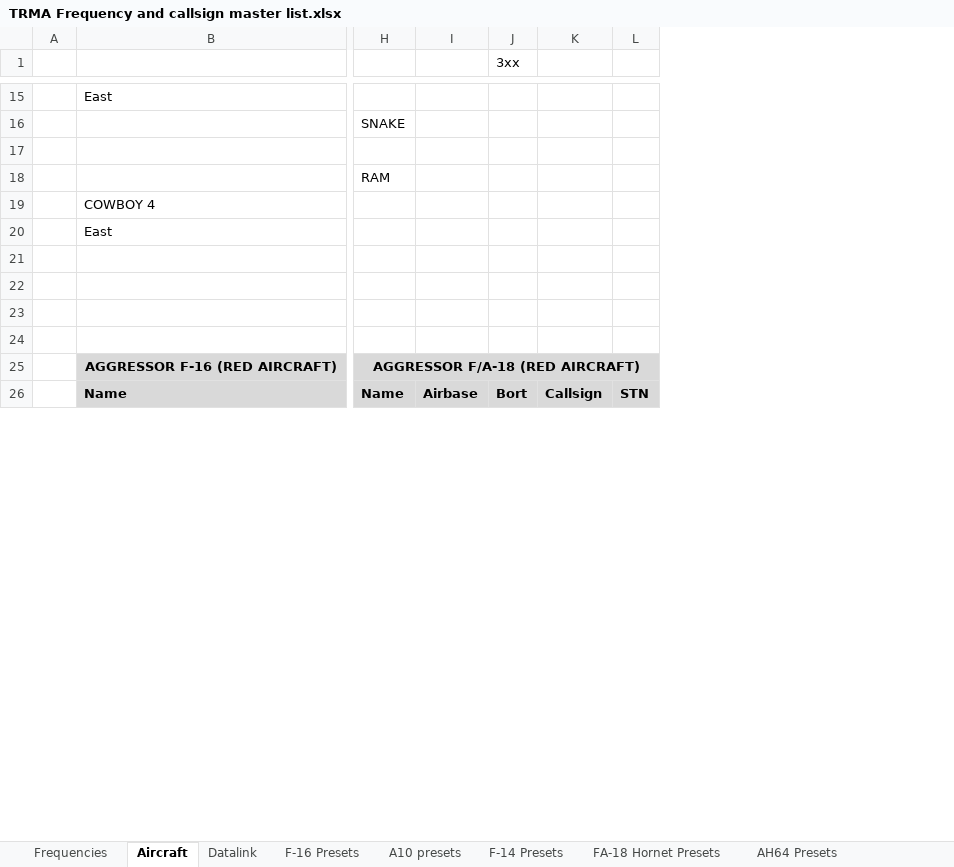
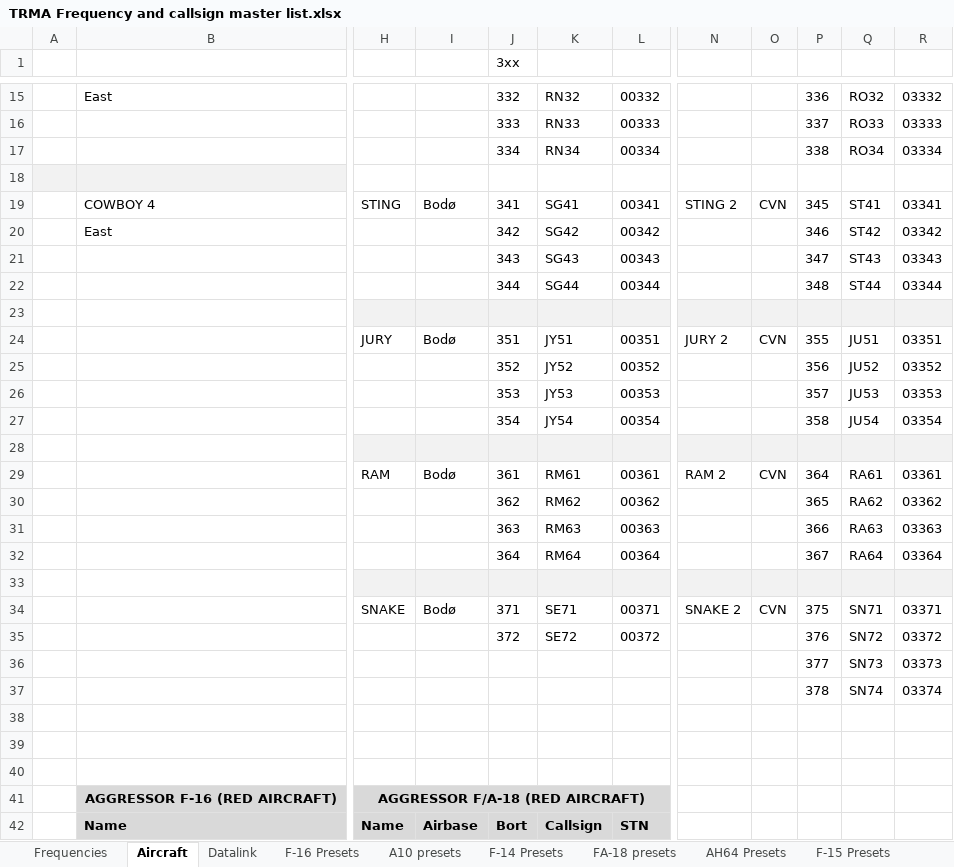
Before and after one commit to 132nd-vWing/TRMA-Brief, an Excel workbook: COMMUNICATIONS/TRMA Frequency and callsign master list.xlsx, sheet Aircraft, drawn as a sheet; only a part is shown, gaps mark what is left out; values as stored, in another font and other column widths than the file's, no borders; removed rows and columns are numbered as before the commit, all else as after; rows hold the shown columns only; the diff covers the shown part only; the diff names each change by its address in the sheet, - before the commit and + after, or states it on an @@ line.

```diff
--- a/COMMUNICATIONS/TRMA Frequency and callsign master list.xlsx (sheet Aircraft)
+++ b/COMMUNICATIONS/TRMA Frequency and callsign master list.xlsx (sheet Aircraft)
+sheet tab: FA-18 presets
-column K, row 26: Callsign
-column L, row 26: STN
+column K, rows 15-22: RN32 | RN33 | RN34 |  | SG41 | SG42 | SG43 | SG44; row 42: Callsign
+column L, rows 15-22: 00332 | 00333 | 00334 |  | 00341 | 00342 | 00343 | 00344; row 42: STN
+column N, row 19: STING 2
+column O, row 19: CVN
+column P, rows 15-22: 336 | 337 | 338 |  | 345 | 346 | 347 | 348
+column Q, rows 15-22: RO32 | RO33 | RO34 |  | ST41 | ST42 | ST43 | ST44
+column R, rows 15-22: 03332 | 03333 | 03334 |  | 03341 | 03342 | 03343 | 03344
-J15 (3xx): (empty)
+J15 (3xx): 332
-H16: SNAKE
+H16: (empty)
-J16 (3xx): (empty)
+J16 (3xx): 333
-J17 (3xx): (empty)
+J17 (3xx): 334
-A18:B18 fill: none
+A18:B18 fill: #F2F2F2
-H18: RAM
+H18: (empty)
-H19: (empty)
+H19: STING
-I19: (empty)
+I19: Bodø
-J19 (3xx): (empty)
+J19 (3xx): 341
-J20 (3xx): (empty)
+J20 (3xx): 342
-J21 (3xx): (empty)
+J21 (3xx): 343
-J22 (3xx): (empty)
+J22 (3xx): 344
+row 23: (empty)
+row 24:  |  | JURY | Bodø | 351 | JY51 | 00351 | JURY 2 | CVN | 355 | JU51 | 03351
+row 25:  |  |  |  | 352 | JY52 | 00352 |  |  | 356 | JU52 | 03352
+row 26:  |  |  |  | 353 | JY53 | 00353 |  |  | 357 | JU53 | 03353
+row 27:  |  |  |  | 354 | JY54 | 00354 |  |  | 358 | JU54 | 03354
+row 28: (empty)
+row 29:  |  | RAM | Bodø | 361 | RM61 | 00361 | RAM 2 | CVN | 364 | RA61 | 03361
+row 30:  |  |  |  | 362 | RM62 | 00362 |  |  | 365 | RA62 | 03362
+row 31:  |  |  |  | 363 | RM63 | 00363 |  |  | 366 | RA63 | 03363
+row 32:  |  |  |  | 364 | RM64 | 00364 |  |  | 367 | RA64 | 03364
+row 33: (empty)
+row 34:  |  | SNAKE | Bodø | 371 | SE71 | 00371 | SNAKE 2 | CVN | 375 | SN71 | 03371
+row 35:  |  |  |  | 372 | SE72 | 00372 |  |  | 376 | SN72 | 03372
+row 36:  |  |  |  |  |  |  |  |  | 377 | SN73 | 03373
+row 37:  |  |  |  |  |  |  |  |  | 378 | SN74 | 03374
+row 38: (empty)
```
Also changed, not shown: 1 added column, 41 edited cells and cell formats elsewhere in this sheet, sheet Frequencies, other sheet tabs, 2 other files.
